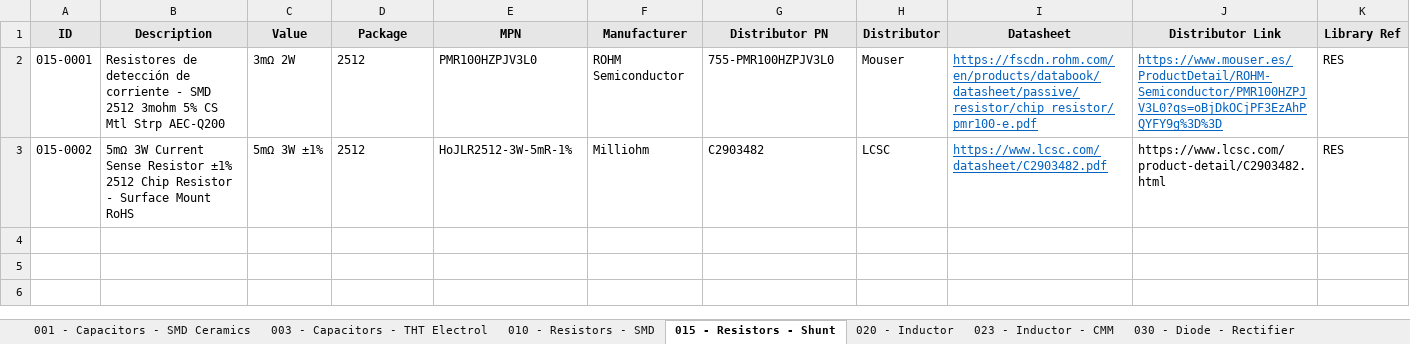
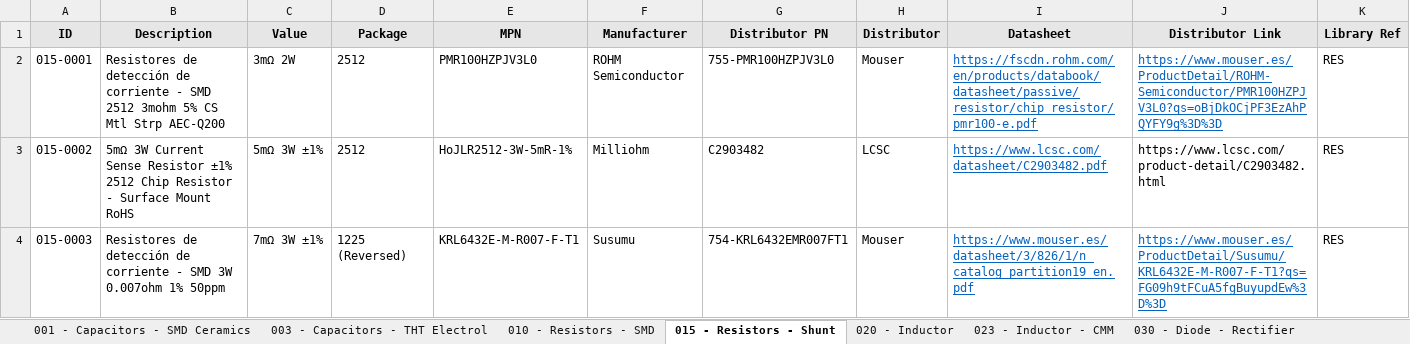
Before and after one commit to Gustavo-Gago/LIB, an Excel workbook: eUSR_Database.xlsx, sheet 015 - Resistors - Shunt, drawn as a sheet; only a part is shown; values as stored, in another font and other column widths than the file's, no borders; rows hold the shown columns only; the diff names each change by its address in the sheet, - before the commit and + after, or states it on an @@ line.

```diff
--- a/eUSR_Database.xlsx (sheet 015 - Resistors - Shunt)
+++ b/eUSR_Database.xlsx (sheet 015 - Resistors - Shunt)
+row 4: 015-0003 | Resistores de detección de corriente - SMD 3W 0.007ohm 1% 50ppm | 7mΩ 3W ±1% | 1225 (Reversed) | KRL6432E-M-R007-F-T1 | Susumu | 754-KRL6432EMR007FT1 | Mouser | https://www.mouser.es/datasheet/3/826/1/n_catalog_partition19_en.pdf | https://www.mouser.es/ProductDetail/Susumu/KRL6432E-M-R007-F-T1?qs=FG09h9tFCuA5fgBuyupdEw%3D%3D | RES
```
Also changed, not shown: sheet 010 - Resistors - SMD, sheet 001 - Capacitors - SMD Ceramics, sheet 033 - Diode - LED, 2 other files.
